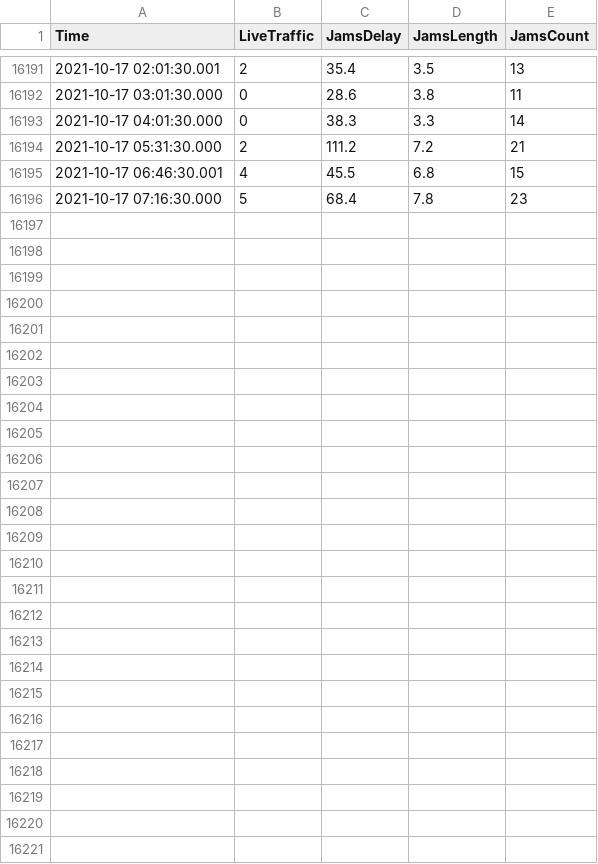
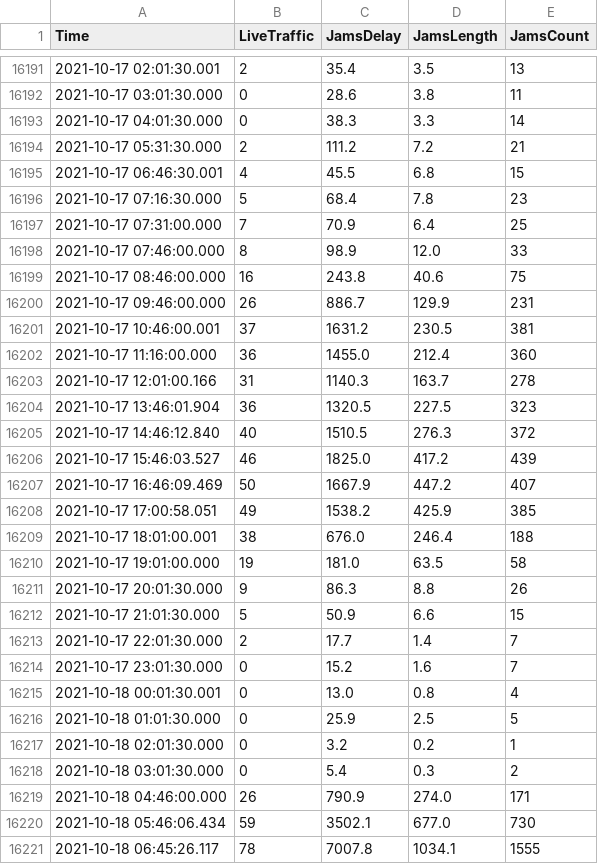
Before and after one commit to pschaus/covidbe-opendata, a CSV file: static/csv/tomtom/FRA_paris.csv, drawn as a sheet; only a part is shown, gaps mark what is left out.

```diff
--- a/static/csv/tomtom/FRA_paris.csv
+++ b/static/csv/tomtom/FRA_paris.csv
@@ -16196 +16196,26 @@ Time,LiveTraffic,JamsDelay,JamsLength,JamsCount
 2021-10-17 07:16:30.000,5,68.4,7.8,23
+2021-10-17 07:31:00.000,7,70.9,6.4,25
+2021-10-17 07:46:00.000,8,98.9,12.0,33
+2021-10-17 08:46:00.000,16,243.8,40.6,75
+2021-10-17 09:46:00.000,26,886.7,129.9,231
+2021-10-17 10:46:00.001,37,1631.2,230.5,381
+2021-10-17 11:16:00.000,36,1455.0,212.4,360
+2021-10-17 12:01:00.166,31,1140.3,163.7,278
+2021-10-17 13:46:01.904,36,1320.5,227.5,323
+2021-10-17 14:46:12.840,40,1510.5,276.3,372
+2021-10-17 15:46:03.527,46,1825.0,417.2,439
+2021-10-17 16:46:09.469,50,1667.9,447.2,407
+2021-10-17 17:00:58.051,49,1538.2,425.9,385
+2021-10-17 18:01:00.001,38,676.0,246.4,188
+2021-10-17 19:01:00.000,19,181.0,63.5,58
+2021-10-17 20:01:30.000,9,86.3,8.8,26
+2021-10-17 21:01:30.000,5,50.9,6.6,15
+2021-10-17 22:01:30.000,2,17.7,1.4,7
+2021-10-17 23:01:30.000,0,15.2,1.6,7
+2021-10-18 00:01:30.001,0,13.0,0.8,4
+2021-10-18 01:01:30.000,0,25.9,2.5,5
+2021-10-18 02:01:30.000,0,3.2,0.2,1
+2021-10-18 03:01:30.000,0,5.4,0.3,2
+2021-10-18 04:46:00.000,26,790.9,274.0,171
+2021-10-18 05:46:06.434,59,3502.1,677.0,730
+2021-10-18 06:45:26.117,78,7007.8,1034.1,1555
```
Also changed, not shown: static/csv/time_series_covid19_confirmed_global.csv, static/csv/time_series_covid19_deaths_global.csv, 41 other files.
